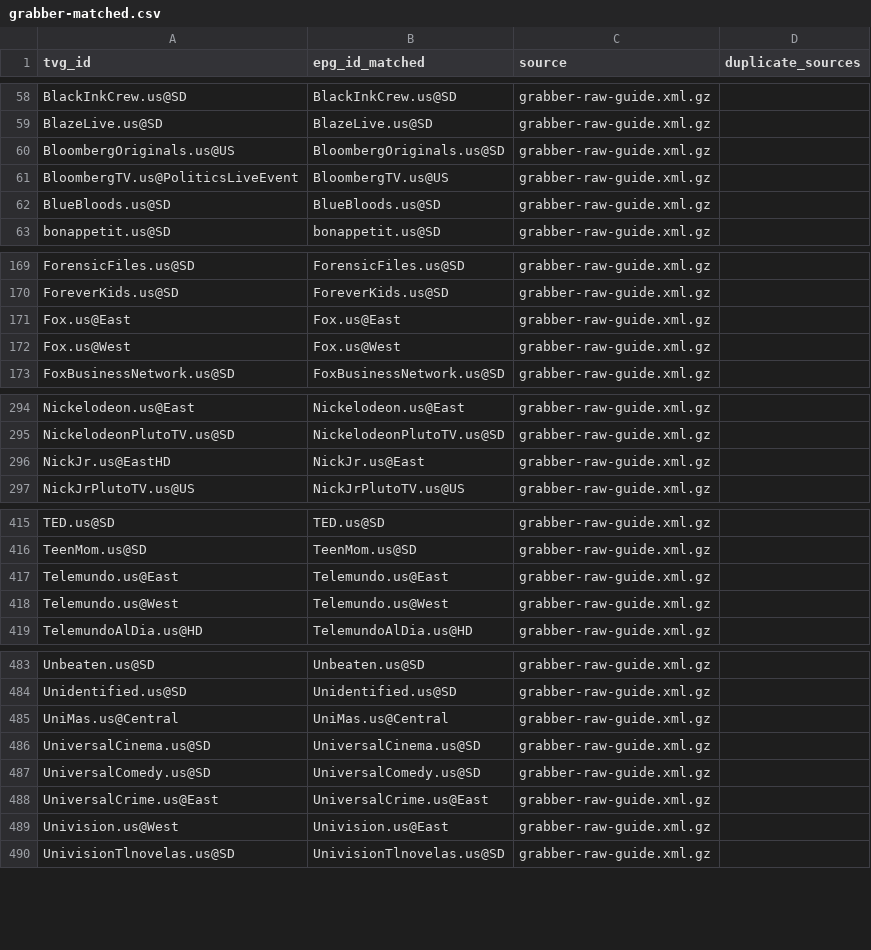
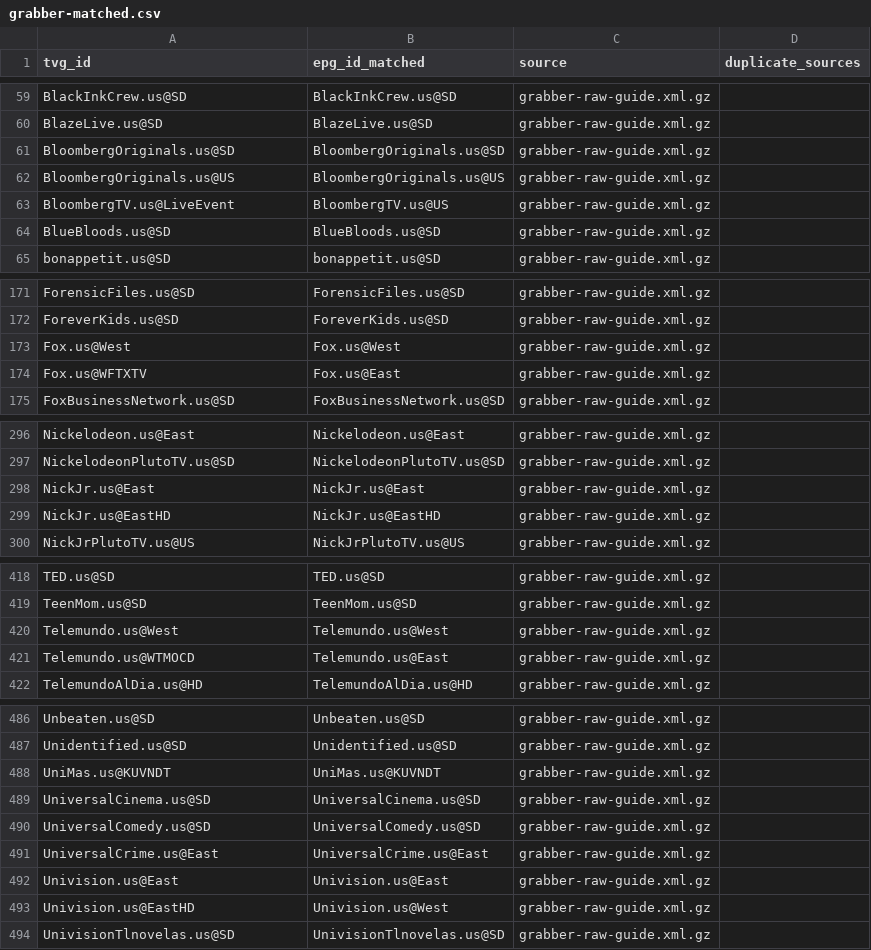
Before and after one commit to umarjamilpc/EPG-LIST-GEN, a CSV file: epgs/US/reports/grabber-matched.csv, drawn as a sheet; only a part is shown, gaps mark what is left out; the diff covers the shown part only.

```diff
--- a/epgs/US/reports/grabber-matched.csv
+++ b/epgs/US/reports/grabber-matched.csv
@@ -59,4 +60,5 @@ BlackInkCrew.us@SD,BlackInkCrew.us@SD,grabber-raw-guide.xml.gz,
 BlazeLive.us@SD,BlazeLive.us@SD,grabber-raw-guide.xml.gz,
-BloombergOriginals.us@US,BloombergOriginals.us@SD,grabber-raw-guide.xml.gz,
-BloombergTV.us@PoliticsLiveEvent,BloombergTV.us@US,grabber-raw-guide.xml.gz,
+BloombergOriginals.us@SD,BloombergOriginals.us@SD,grabber-raw-guide.xml.gz,
+BloombergOriginals.us@US,BloombergOriginals.us@US,grabber-raw-guide.xml.gz,
+BloombergTV.us@LiveEvent,BloombergTV.us@US,grabber-raw-guide.xml.gz,
 BlueBloods.us@SD,BlueBloods.us@SD,grabber-raw-guide.xml.gz,
@@ -170,4 +172,4 @@ ForensicFiles.us@SD,ForensicFiles.us@SD,grabber-raw-guide.xml.gz,
 ForeverKids.us@SD,ForeverKids.us@SD,grabber-raw-guide.xml.gz,
-Fox.us@East,Fox.us@East,grabber-raw-guide.xml.gz,
 Fox.us@West,Fox.us@West,grabber-raw-guide.xml.gz,
+Fox.us@WFTXTV,Fox.us@East,grabber-raw-guide.xml.gz,
 FoxBusinessNetwork.us@SD,FoxBusinessNetwork.us@SD,grabber-raw-guide.xml.gz,
@@ -295,3 +297,4 @@ Nickelodeon.us@East,Nickelodeon.us@East,grabber-raw-guide.xml.gz,
 NickelodeonPlutoTV.us@SD,NickelodeonPlutoTV.us@SD,grabber-raw-guide.xml.gz,
-NickJr.us@EastHD,NickJr.us@East,grabber-raw-guide.xml.gz,
+NickJr.us@East,NickJr.us@East,grabber-raw-guide.xml.gz,
+NickJr.us@EastHD,NickJr.us@EastHD,grabber-raw-guide.xml.gz,
 NickJrPlutoTV.us@US,NickJrPlutoTV.us@US,grabber-raw-guide.xml.gz,
@@ -416,4 +419,4 @@ TED.us@SD,TED.us@SD,grabber-raw-guide.xml.gz,
 TeenMom.us@SD,TeenMom.us@SD,grabber-raw-guide.xml.gz,
-Telemundo.us@East,Telemundo.us@East,grabber-raw-guide.xml.gz,
 Telemundo.us@West,Telemundo.us@West,grabber-raw-guide.xml.gz,
+Telemundo.us@WTMOCD,Telemundo.us@East,grabber-raw-guide.xml.gz,
 TelemundoAlDia.us@HD,TelemundoAlDia.us@HD,grabber-raw-guide.xml.gz,
@@ -484,3 +487,3 @@ Unbeaten.us@SD,Unbeaten.us@SD,grabber-raw-guide.xml.gz,
 Unidentified.us@SD,Unidentified.us@SD,grabber-raw-guide.xml.gz,
-UniMas.us@Central,UniMas.us@Central,grabber-raw-guide.xml.gz,
+UniMas.us@KUVNDT,UniMas.us@KUVNDT,grabber-raw-guide.xml.gz,
 UniversalCinema.us@SD,UniversalCinema.us@SD,grabber-raw-guide.xml.gz,
@@ -488,3 +491,4 @@ UniversalComedy.us@SD,UniversalComedy.us@SD,grabber-raw-guide.xml.gz,
 UniversalCrime.us@East,UniversalCrime.us@East,grabber-raw-guide.xml.gz,
-Univision.us@West,Univision.us@East,grabber-raw-guide.xml.gz,
+Univision.us@East,Univision.us@East,grabber-raw-guide.xml.gz,
+Univision.us@EastHD,Univision.us@West,grabber-raw-guide.xml.gz,
 UnivisionTlnovelas.us@SD,UnivisionTlnovelas.us@SD,grabber-raw-guide.xml.gz,
```
Also changed, not shown: 1 added row and 13 edited cells elsewhere in this file, epgs/US/reports/merge-matched.csv, epgs/US/reports/urls-matched.csv, 12 other files.
